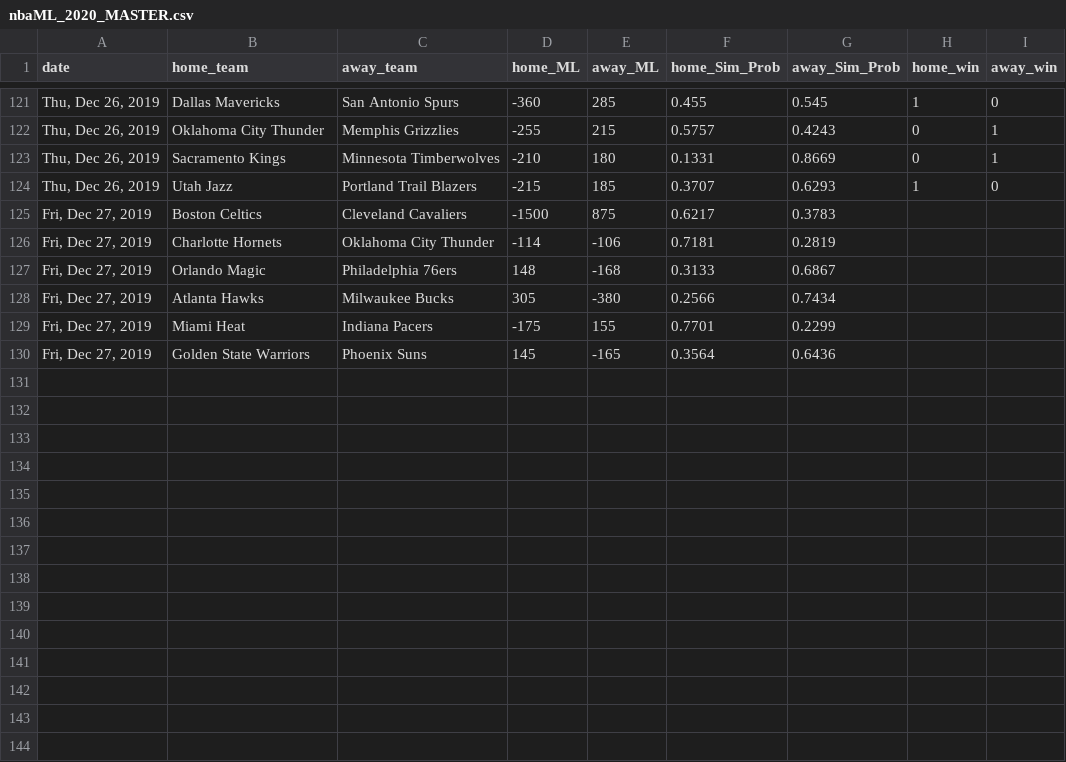
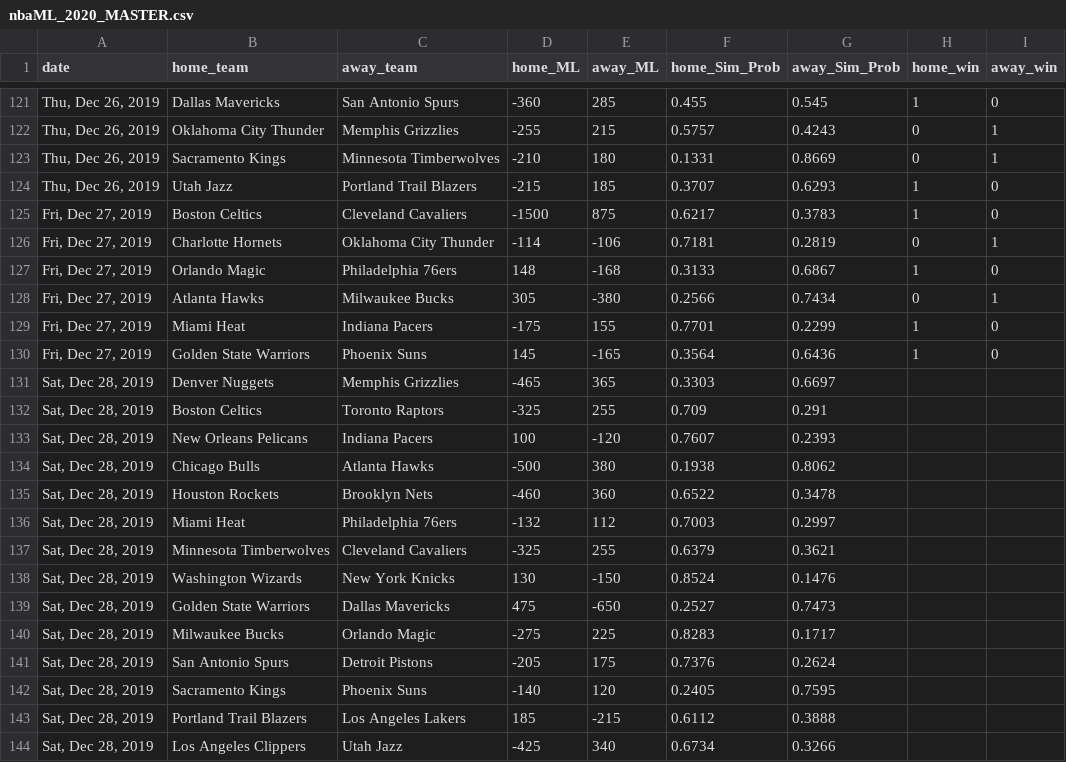
Before and after one commit to jmholleran/cit-129-2019-fall, a CSV file: NBA_FINAL_PROJECT/nbaML_2020_MASTER.csv, drawn as a sheet; only a part is shown, gaps mark what is left out.

Commit message:
12/28/19

```diff
--- a/NBA_FINAL_PROJECT/nbaML_2020_MASTER.csv
+++ b/NBA_FINAL_PROJECT/nbaML_2020_MASTER.csv
@@ -124,7 +124,21 @@ date,home_team,away_team,home_ML,away_ML,home_Sim_Prob,away_Sim_Prob,home_win,aw
 "Thu, Dec 26, 2019",Utah Jazz,Portland Trail Blazers,-215,185,0.3707,0.6293,1,0
-"Fri, Dec 27, 2019",Boston Celtics,Cleveland Cavaliers,-1500,875,0.6217,0.3783,,
-"Fri, Dec 27, 2019",Charlotte Hornets,Oklahoma City Thunder,-114,-106,0.7181,0.2819,,
-"Fri, Dec 27, 2019",Orlando Magic,Philadelphia 76ers,148,-168,0.3133,0.6867,,
-"Fri, Dec 27, 2019",Atlanta Hawks,Milwaukee Bucks,305,-380,0.2566,0.7434,,
-"Fri, Dec 27, 2019",Miami Heat,Indiana Pacers,-175,155,0.7701,0.2299,,
-"Fri, Dec 27, 2019",Golden State Warriors,Phoenix Suns,145,-165,0.3564,0.6436,,
+"Fri, Dec 27, 2019",Boston Celtics,Cleveland Cavaliers,-1500,875,0.6217,0.3783,1,0
+"Fri, Dec 27, 2019",Charlotte Hornets,Oklahoma City Thunder,-114,-106,0.7181,0.2819,0,1
+"Fri, Dec 27, 2019",Orlando Magic,Philadelphia 76ers,148,-168,0.3133,0.6867,1,0
+"Fri, Dec 27, 2019",Atlanta Hawks,Milwaukee Bucks,305,-380,0.2566,0.7434,0,1
+"Fri, Dec 27, 2019",Miami Heat,Indiana Pacers,-175,155,0.7701,0.2299,1,0
+"Fri, Dec 27, 2019",Golden State Warriors,Phoenix Suns,145,-165,0.3564,0.6436,1,0
+"Sat, Dec 28, 2019",Denver Nuggets,Memphis Grizzlies,-465,365,0.3303,0.6697,,
+"Sat, Dec 28, 2019",Boston Celtics,Toronto Raptors,-325,255,0.709,0.291,,
+"Sat, Dec 28, 2019",New Orleans Pelicans,Indiana Pacers,100,-120,0.7607,0.2393,,
+"Sat, Dec 28, 2019",Chicago Bulls,Atlanta Hawks,-500,380,0.1938,0.8062,,
+"Sat, Dec 28, 2019",Houston Rockets,Brooklyn Nets,-460,360,0.6522,0.3478,,
+"Sat, Dec 28, 2019",Miami Heat,Philadelphia 76ers,-132,112,0.7003,0.2997,,
+"Sat, Dec 28, 2019",Minnesota Timberwolves,Cleveland Cavaliers,-325,255,0.6379,0.3621,,
+"Sat, Dec 28, 2019",Washington Wizards,New York Knicks,130,-150,0.8524,0.1476,,
+"Sat, Dec 28, 2019",Golden State Warriors,Dallas Mavericks,475,-650,0.2527,0.7473,,
+"Sat, Dec 28, 2019",Milwaukee Bucks,Orlando Magic,-275,225,0.8283,0.1717,,
+"Sat, Dec 28, 2019",San Antonio Spurs,Detroit Pistons,-205,175,0.7376,0.2624,,
+"Sat, Dec 28, 2019",Sacramento Kings,Phoenix Suns,-140,120,0.2405,0.7595,,
+"Sat, Dec 28, 2019",Portland Trail Blazers,Los Angeles Lakers,185,-215,0.6112,0.3888,,
+"Sat, Dec 28, 2019",Los Angeles Clippers,Utah Jazz,-425,340,0.6734,0.3266,,
```
